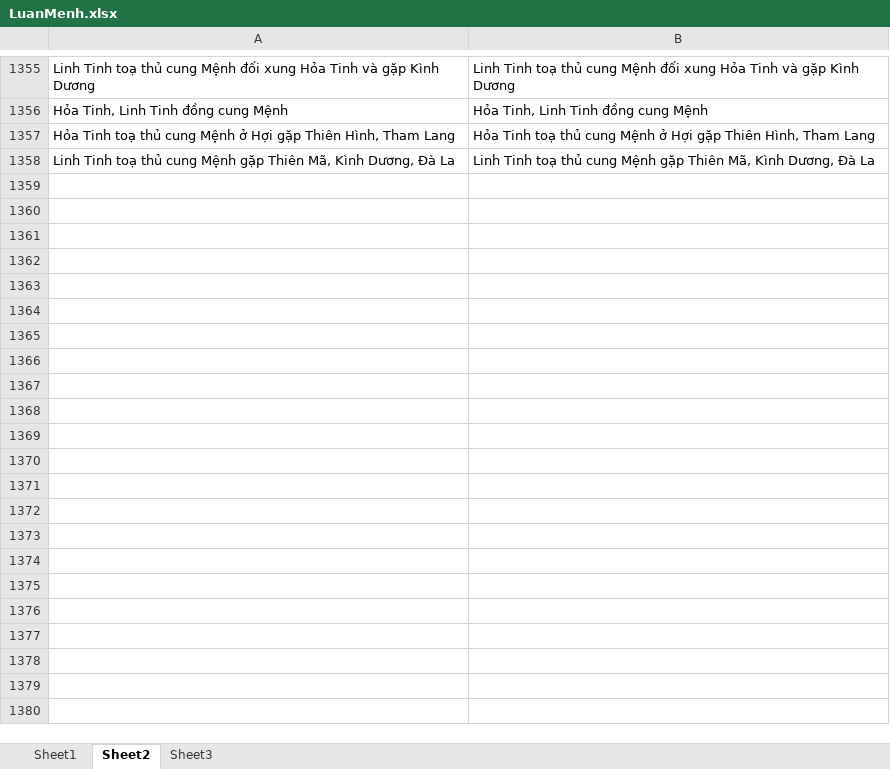
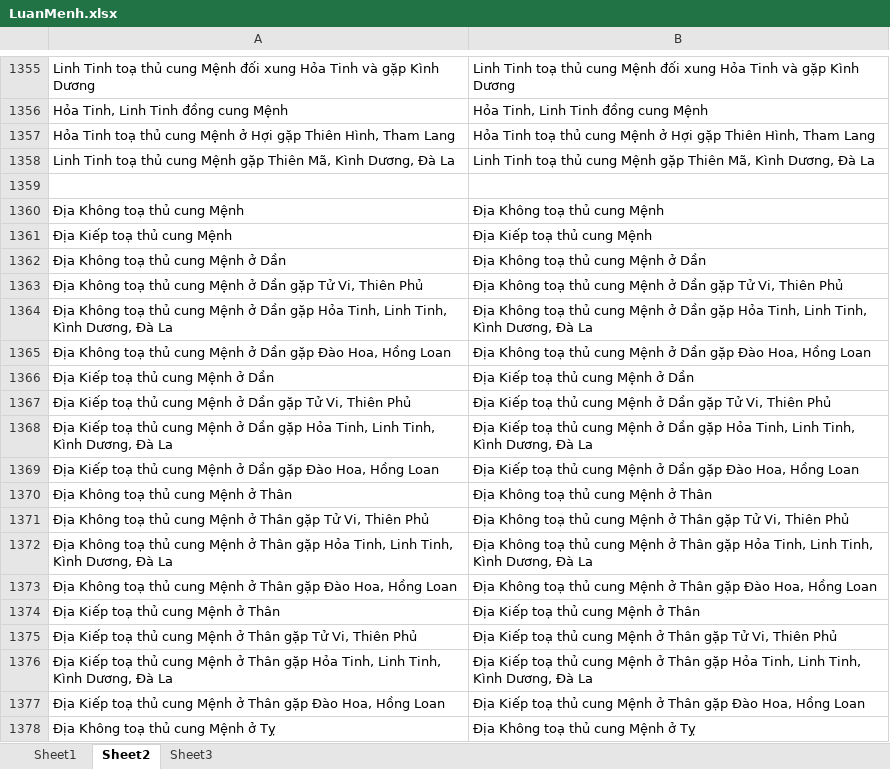
Before and after one commit to Donniehieu/LuanGiaiTuViBacPhai, an Excel workbook: LuanMenh.xlsx, sheet Sheet2, drawn as a sheet; only a part is shown, gaps mark what is left out; values as stored, in another font and other column widths than the file's, no borders; conditional formats not drawn; the diff covers the shown part only; the diff names each change by its address in the sheet, - before the commit and + after, or states it on an @@ line.

Commit message:
Luận Không Kiếp

```diff
--- a/LuanMenh.xlsx (sheet Sheet2)
+++ b/LuanMenh.xlsx (sheet Sheet2)
+row 1359: (empty)
+row 1360: Địa Không toạ thủ cung Mệnh | Địa Không toạ thủ cung Mệnh
+row 1361: Địa Kiếp toạ thủ cung Mệnh | Địa Kiếp toạ thủ cung Mệnh
+row 1362: Địa Không toạ thủ cung Mệnh ở Dần | Địa Không toạ thủ cung Mệnh ở Dần
+row 1363: Địa Không toạ thủ cung Mệnh ở Dần gặp Tử Vi, Thiên Phủ | Địa Không toạ thủ cung Mệnh ở Dần gặp Tử Vi, Thiên Phủ
+row 1364: Địa Không toạ thủ cung Mệnh ở Dần gặp Hỏa Tinh, Linh Tinh, Kình Dương, Đà La | Địa Không toạ thủ cung Mệnh ở Dần gặp Hỏa Tinh, Linh Tinh, Kình Dương, Đà La
+row 1365: Địa Không toạ thủ cung Mệnh ở Dần gặp Đào Hoa, Hồng Loan | Địa Không toạ thủ cung Mệnh ở Dần gặp Đào Hoa, Hồng Loan
+row 1366: Địa Kiếp toạ thủ cung Mệnh ở Dần | Địa Kiếp toạ thủ cung Mệnh ở Dần
+row 1367: Địa Kiếp toạ thủ cung Mệnh ở Dần gặp Tử Vi, Thiên Phủ | Địa Kiếp toạ thủ cung Mệnh ở Dần gặp Tử Vi, Thiên Phủ
+row 1368: Địa Kiếp toạ thủ cung Mệnh ở Dần gặp Hỏa Tinh, Linh Tinh, Kình Dương, Đà La | Địa Kiếp toạ thủ cung Mệnh ở Dần gặp Hỏa Tinh, Linh Tinh, Kình Dương, Đà La
+row 1369: Địa Kiếp toạ thủ cung Mệnh ở Dần gặp Đào Hoa, Hồng Loan | Địa Kiếp toạ thủ cung Mệnh ở Dần gặp Đào Hoa, Hồng Loan
+row 1370: Địa Không toạ thủ cung Mệnh ở Thân | Địa Không toạ thủ cung Mệnh ở Thân
+row 1371: Địa Không toạ thủ cung Mệnh ở Thân gặp Tử Vi, Thiên Phủ | Địa Không toạ thủ cung Mệnh ở Thân gặp Tử Vi, Thiên Phủ
+row 1372: Địa Không toạ thủ cung Mệnh ở Thân gặp Hỏa Tinh, Linh Tinh, Kình Dương, Đà La | Địa Không toạ thủ cung Mệnh ở Thân gặp Hỏa Tinh, Linh Tinh, Kình Dương, Đà La
+row 1373: Địa Không toạ thủ cung Mệnh ở Thân gặp Đào Hoa, Hồng Loan | Địa Không toạ thủ cung Mệnh ở Thân gặp Đào Hoa, Hồng Loan
+row 1374: Địa Kiếp toạ thủ cung Mệnh ở Thân | Địa Kiếp toạ thủ cung Mệnh ở Thân
+row 1375: Địa Kiếp toạ thủ cung Mệnh ở Thân gặp Tử Vi, Thiên Phủ | Địa Kiếp toạ thủ cung Mệnh ở Thân gặp Tử Vi, Thiên Phủ
+row 1376: Địa Kiếp toạ thủ cung Mệnh ở Thân gặp Hỏa Tinh, Linh Tinh, Kình Dương, Đà La | Địa Kiếp toạ thủ cung Mệnh ở Thân gặp Hỏa Tinh, Linh Tinh, Kình Dương, Đà La
+row 1377: Địa Kiếp toạ thủ cung Mệnh ở Thân gặp Đào Hoa, Hồng Loan | Địa Kiếp toạ thủ cung Mệnh ở Thân gặp Đào Hoa, Hồng Loan
+row 1378: Địa Không toạ thủ cung Mệnh ở Tỵ | Địa Không toạ thủ cung Mệnh ở Tỵ
```
Also changed, not shown: 94 added rows elsewhere in this sheet, sheet Sheet3, 1 other file.
